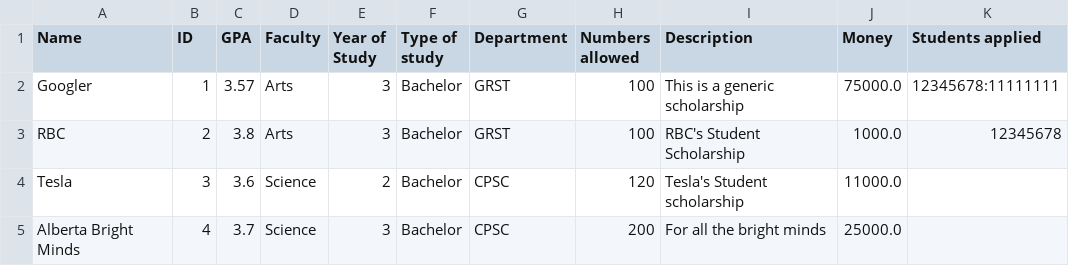
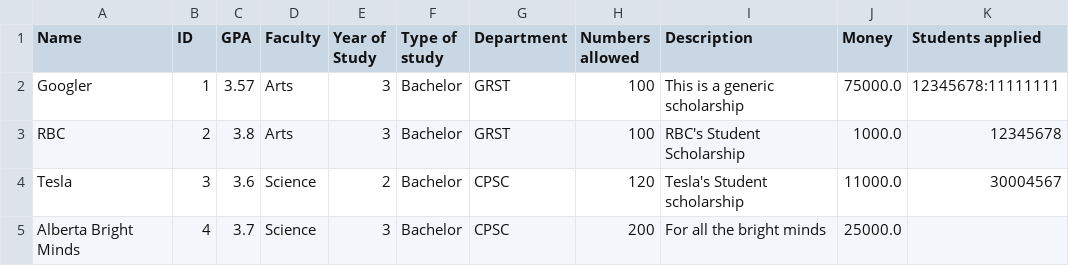
Before and after one commit to stevekhanna/Scholarship---Java, a CSV file: src/data/scholarships.csv, drawn as a sheet; the diff names each change by its address in the sheet, - before the commit and + after, or states it on an @@ line.

```diff
--- a/src/data/scholarships.csv
+++ b/src/data/scholarships.csv
-K4 (Students applied): (empty)
+K4 (Students applied): 30004567
```
Also changed, not shown: src/data/students.csv, 1 other file.
